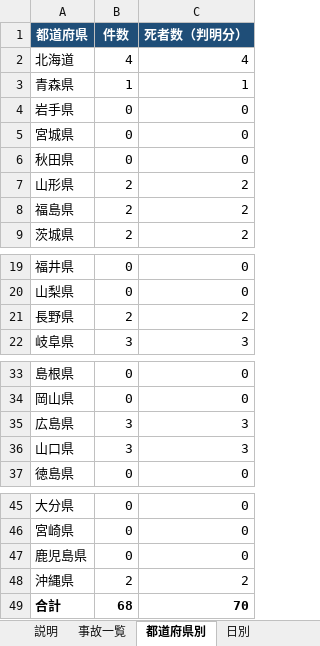
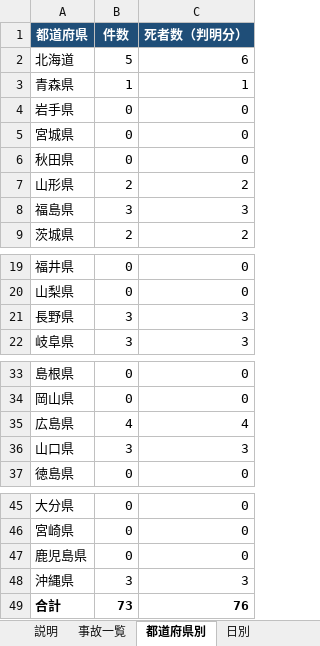
Before and after one commit to shilingmu583-afk/-, an Excel workbook: 全国交通事故データ.xlsx, sheet 都道府県別, drawn as a sheet; only a part is shown, gaps mark what is left out; values as stored, in another font and other column widths than the file's, no borders; the diff names each change by its address in the sheet, - before the commit and + after, or states it on an @@ line.

```diff
--- a/全国交通事故データ.xlsx (sheet 都道府県別)
+++ b/全国交通事故データ.xlsx (sheet 都道府県別)
-B2 (件数): 4
+B2 (件数): 5
-C2 (死者数（判明分）): 4
+C2 (死者数（判明分）): 6
-B8 (件数): 2
+B8 (件数): 3
-C8 (死者数（判明分）): 2
+C8 (死者数（判明分）): 3
-B21 (件数): 2
+B21 (件数): 3
-C21 (死者数（判明分）): 2
+C21 (死者数（判明分）): 3
-B35 (件数): 3
+B35 (件数): 4
-C35 (死者数（判明分）): 3
+C35 (死者数（判明分）): 4
-B48 (件数): 2
+B48 (件数): 3
-C48 (死者数（判明分）): 2
+C48 (死者数（判明分）): 3
-B49 (件数): 68
+B49 (件数): 73
-C49 (死者数（判明分）): 70
+C49 (死者数（判明分）): 76
```
Also changed, not shown: sheet 事故一覧, sheet 日別, sheet 説明, formulas that keep their value, 3 other files.
